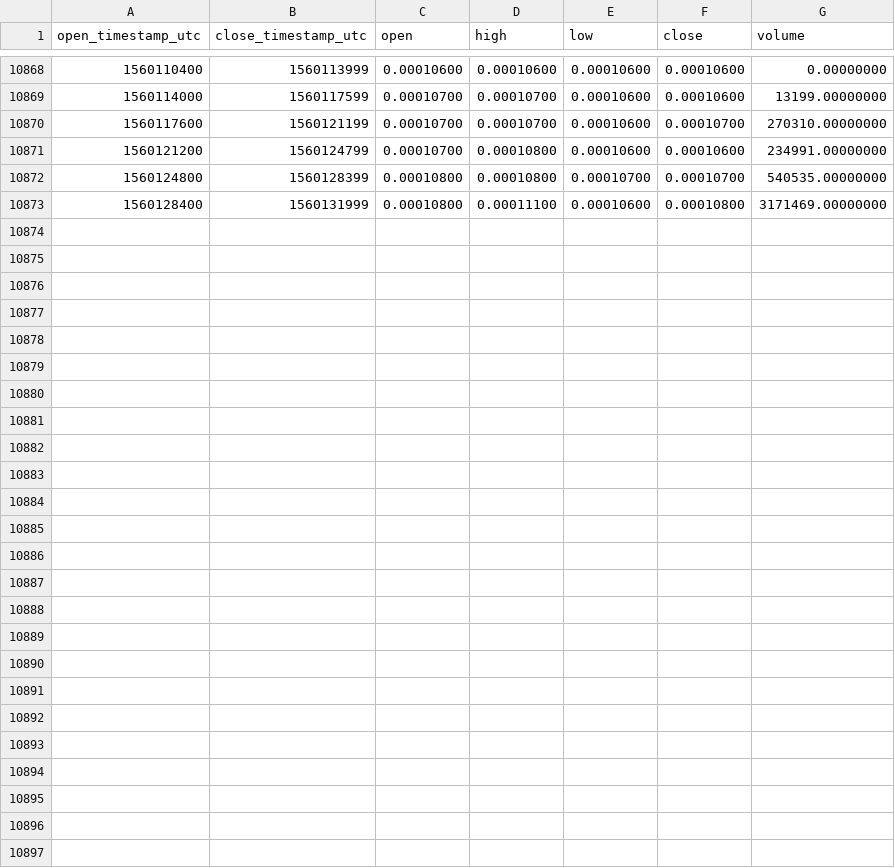
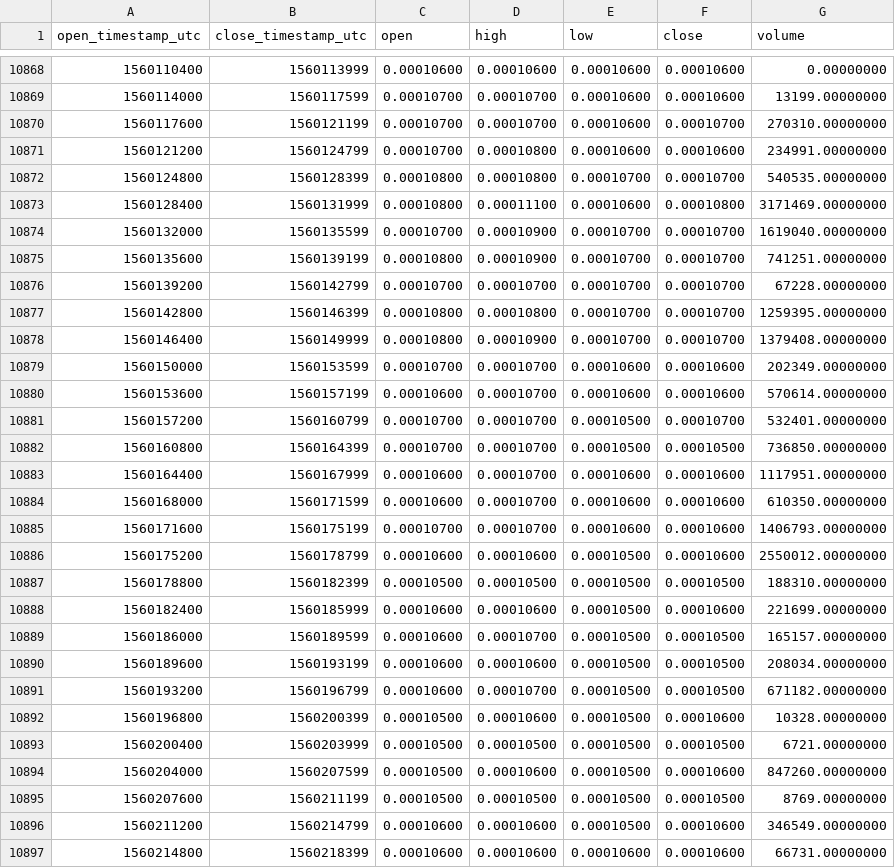
Before and after one commit to cryptobigbro/binance-STORMBNB, a CSV file: binance-STORMBNB-1h.csv, drawn as a sheet; only a part is shown, gaps mark what is left out.

Commit message:
Update OHLCV data.

```diff
--- a/binance-STORMBNB-1h.csv
+++ b/binance-STORMBNB-1h.csv
@@ -10873 +10873,25 @@ open_timestamp_utc,close_timestamp_utc,open,high,low,close,volume
 1560128400,1560131999,0.00010800,0.00011100,0.00010600,0.00010800,3171469.00000000
+1560132000,1560135599,0.00010700,0.00010900,0.00010700,0.00010700,1619040.00000000
+1560135600,1560139199,0.00010800,0.00010900,0.00010700,0.00010700,741251.00000000
+1560139200,1560142799,0.00010700,0.00010700,0.00010700,0.00010700,67228.00000000
+1560142800,1560146399,0.00010800,0.00010800,0.00010700,0.00010700,1259395.00000000
+1560146400,1560149999,0.00010800,0.00010900,0.00010700,0.00010700,1379408.00000000
+1560150000,1560153599,0.00010700,0.00010700,0.00010600,0.00010600,202349.00000000
+1560153600,1560157199,0.00010600,0.00010700,0.00010600,0.00010600,570614.00000000
+1560157200,1560160799,0.00010700,0.00010700,0.00010500,0.00010700,532401.00000000
+1560160800,1560164399,0.00010700,0.00010700,0.00010500,0.00010500,736850.00000000
+1560164400,1560167999,0.00010600,0.00010700,0.00010600,0.00010600,1117951.00000000
+1560168000,1560171599,0.00010600,0.00010700,0.00010600,0.00010600,610350.00000000
+1560171600,1560175199,0.00010700,0.00010700,0.00010600,0.00010600,1406793.00000000
+1560175200,1560178799,0.00010600,0.00010600,0.00010500,0.00010600,2550012.00000000
+1560178800,1560182399,0.00010500,0.00010500,0.00010500,0.00010500,188310.00000000
+1560182400,1560185999,0.00010600,0.00010600,0.00010500,0.00010600,221699.00000000
+1560186000,1560189599,0.00010600,0.00010700,0.00010500,0.00010500,165157.00000000
+1560189600,1560193199,0.00010600,0.00010600,0.00010500,0.00010500,208034.00000000
+1560193200,1560196799,0.00010600,0.00010700,0.00010500,0.00010500,671182.00000000
+1560196800,1560200399,0.00010500,0.00010600,0.00010500,0.00010600,10328.00000000
+1560200400,1560203999,0.00010500,0.00010500,0.00010500,0.00010500,6721.00000000
+1560204000,1560207599,0.00010500,0.00010600,0.00010500,0.00010600,847260.00000000
+1560207600,1560211199,0.00010500,0.00010500,0.00010500,0.00010500,8769.00000000
+1560211200,1560214799,0.00010600,0.00010600,0.00010500,0.00010600,346549.00000000
+1560214800,1560218399,0.00010600,0.00010600,0.00010600,0.00010600,66731.00000000
```
Also changed, not shown: binance-STORMBNB-1d.csv.
